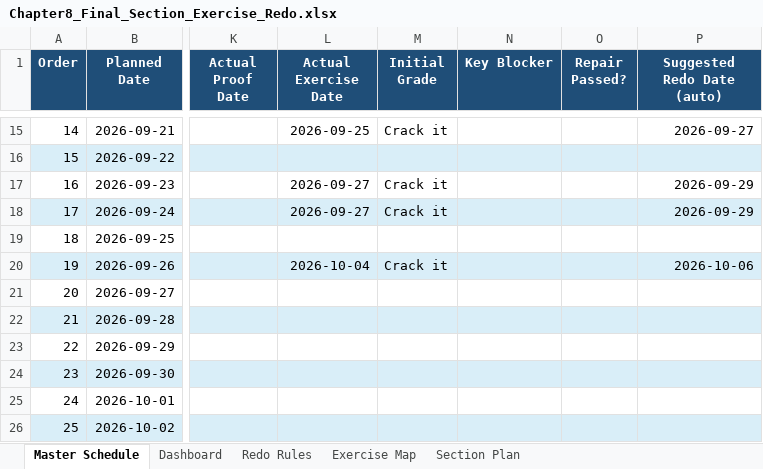
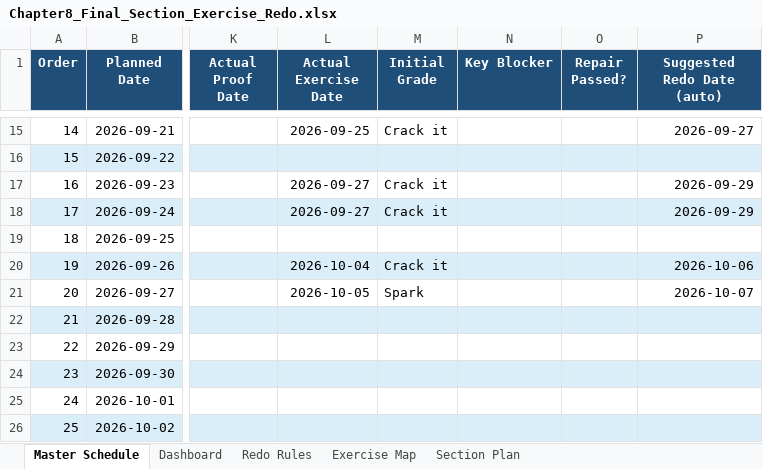
Before and after one commit to Archimondstat/resnick-notes, an Excel workbook: plan/Chapter8_Final_Section_Exercise_Redo.xlsx, sheet Master Schedule, drawn as a sheet; only a part is shown, gaps mark what is left out; values as stored, in another font and other column widths than the file's, no borders; conditional formats not drawn; the diff names each change by its address in the sheet, - before the commit and + after, or states it on an @@ line.

```diff
--- a/plan/Chapter8_Final_Section_Exercise_Redo.xlsx (sheet Master Schedule)
+++ b/plan/Chapter8_Final_Section_Exercise_Redo.xlsx (sheet Master Schedule)
-L21 (Actual Exercise Date): (empty)
+L21 (Actual Exercise Date): 2026-10-05
-M21 (Initial Grade): (empty)
+M21 (Initial Grade): Spark
-P21 (Suggested Redo Date (auto)): (empty)
+P21 (Suggested Redo Date (auto)): 2026-10-07
```
Also changed, not shown: sheet Dashboard, 4 other files.
